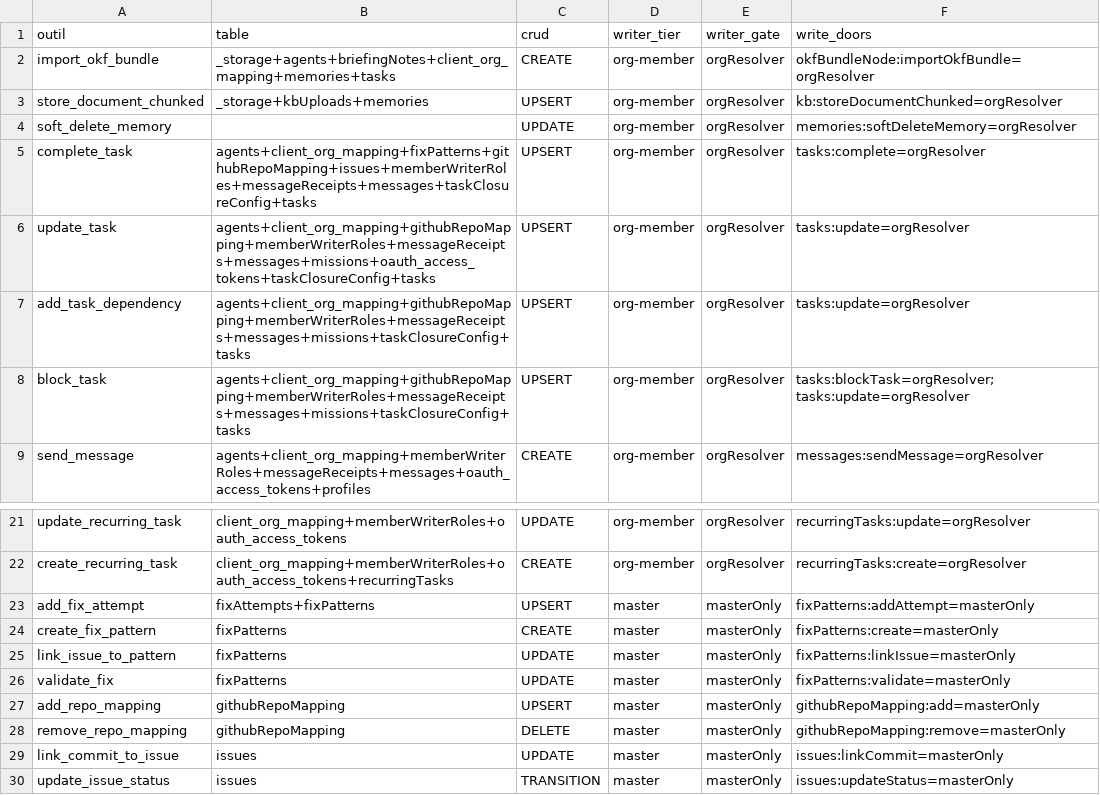
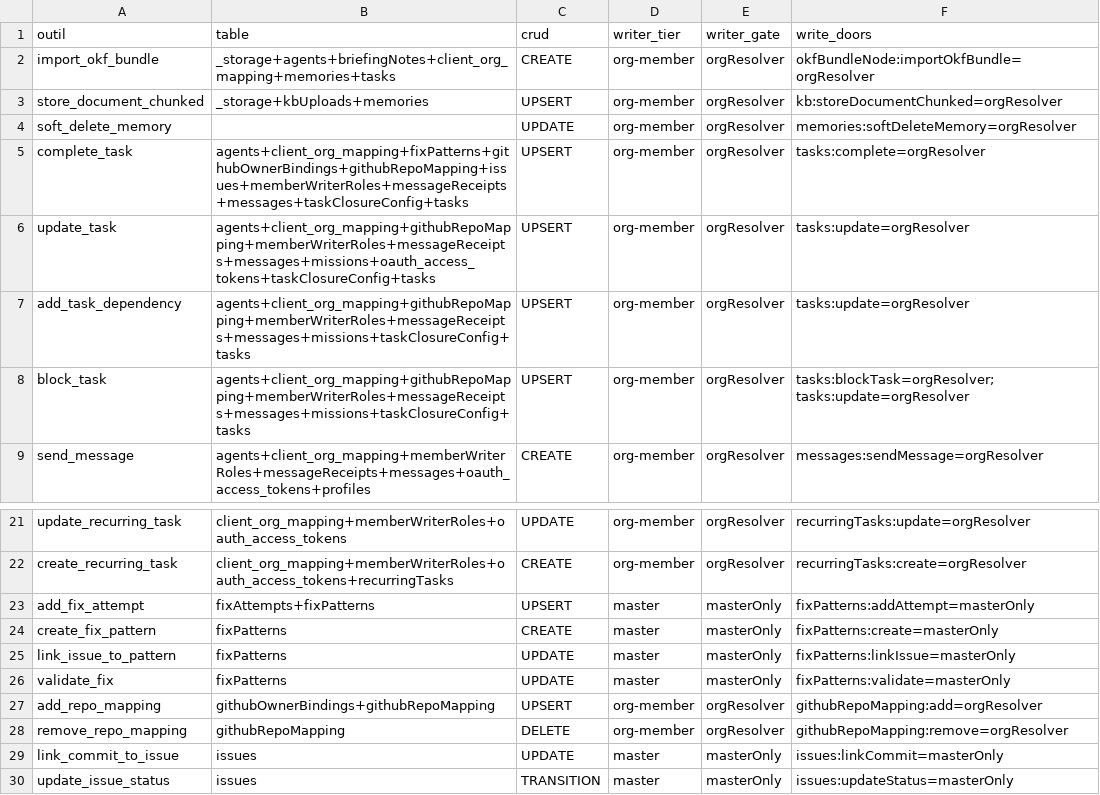
Before and after one commit to vantageos-agency/vantage-peers, a CSV file: .backend-doctor/vp-writer-tier.csv, drawn as a sheet; only a part is shown, gaps mark what is left out.

```diff
--- a/.backend-doctor/vp-writer-tier.csv
+++ b/.backend-doctor/vp-writer-tier.csv
@@ -4,3 +4,3 @@ store_document_chunked,_storage+kbUploads+memories,UPSERT,org-member,orgResolver
 soft_delete_memory,,UPDATE,org-member,orgResolver,memories:softDeleteMemory=orgResolver
-complete_task,agents+client_org_mapping+fixPatterns+githubRepoMapping+issues+memberWriterRoles+messageReceipts+messages+taskClosureConfig+tasks,UPSERT,org-member,orgResolver,tasks:complete=orgResolver
+complete_task,agents+client_org_mapping+fixPatterns+githubOwnerBindings+githubRepoMapping+issues+memberWriterRoles+messageReceipts+messages+taskClosureConfig+tasks,UPSERT,org-member,orgResolver,tasks:complete=orgResolver
 update_task,agents+client_org_mapping+githubRepoMapping+memberWriterRoles+messageReceipts+messages+missions+oauth_access_tokens+taskClosureConfig+tasks,UPSERT,org-member,orgResolver,tasks:update=orgResolver
@@ -26,4 +26,4 @@ link_issue_to_pattern,fixPatterns,UPDATE,master,masterOnly,fixPatterns:linkIssue
 validate_fix,fixPatterns,UPDATE,master,masterOnly,fixPatterns:validate=masterOnly
-add_repo_mapping,githubRepoMapping,UPSERT,master,masterOnly,githubRepoMapping:add=masterOnly
-remove_repo_mapping,githubRepoMapping,DELETE,master,masterOnly,githubRepoMapping:remove=masterOnly
+add_repo_mapping,githubOwnerBindings+githubRepoMapping,UPSERT,org-member,orgResolver,githubRepoMapping:add=orgResolver
+remove_repo_mapping,githubRepoMapping,DELETE,org-member,orgResolver,githubRepoMapping:remove=orgResolver
 link_commit_to_issue,issues,UPDATE,master,masterOnly,issues:linkCommit=masterOnly
```
Also changed, not shown: .backend-doctor/vp-by-tool.csv, 20 other files.
